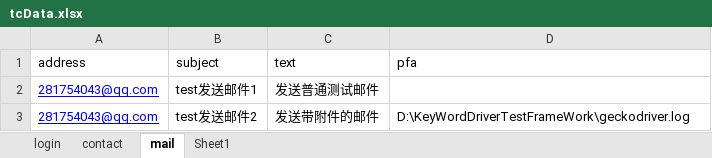
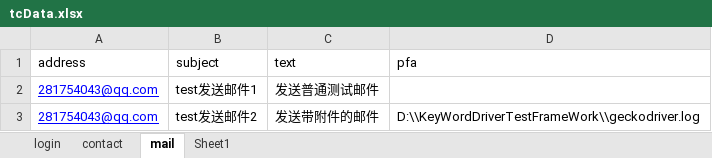
Before and after one commit to 13691579846/PytestAutoTestFrameWork, an Excel workbook: data/tcData.xlsx, sheet mail, drawn as a sheet; values as stored, in another font and other column widths than the file's, no borders; the diff names each change by its address in the sheet, - before the commit and + after, or states it on an @@ line.

```diff
--- a/data/tcData.xlsx (sheet mail)
+++ b/data/tcData.xlsx (sheet mail)
-D3 (pfa): D:\KeyWordDriverTestFrameWork\geckodriver.log
+D3 (pfa): D:\\KeyWordDriverTestFrameWork\\geckodriver.log
```
Also changed, not shown: 35 other files.
